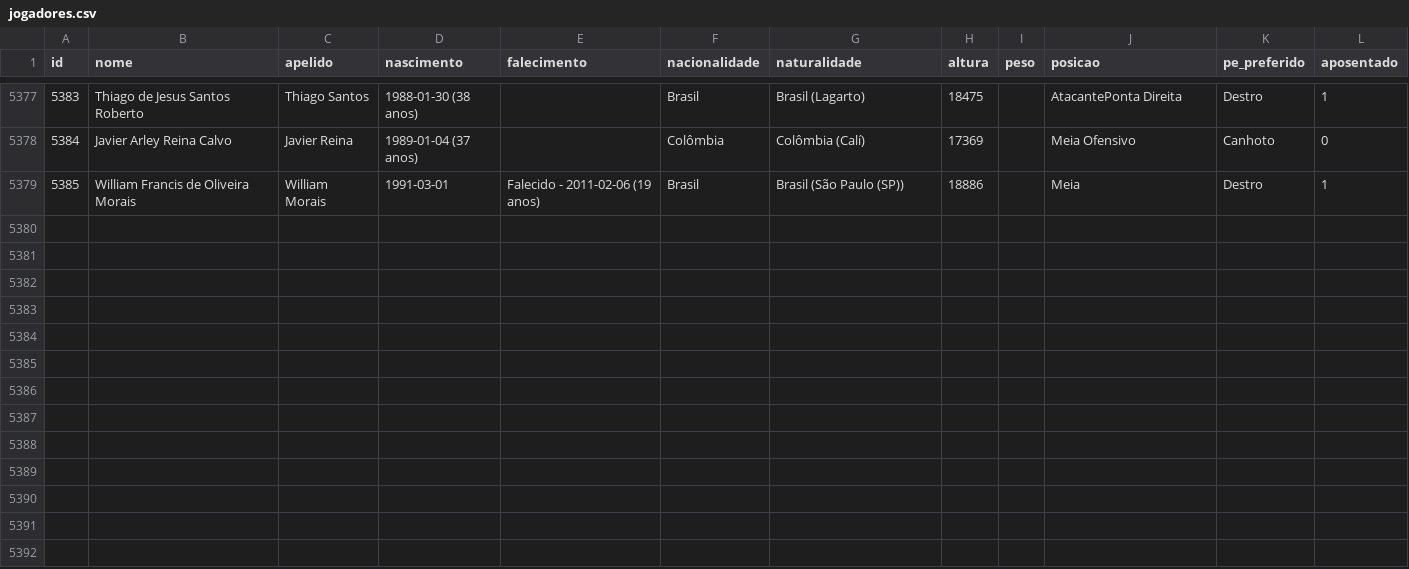
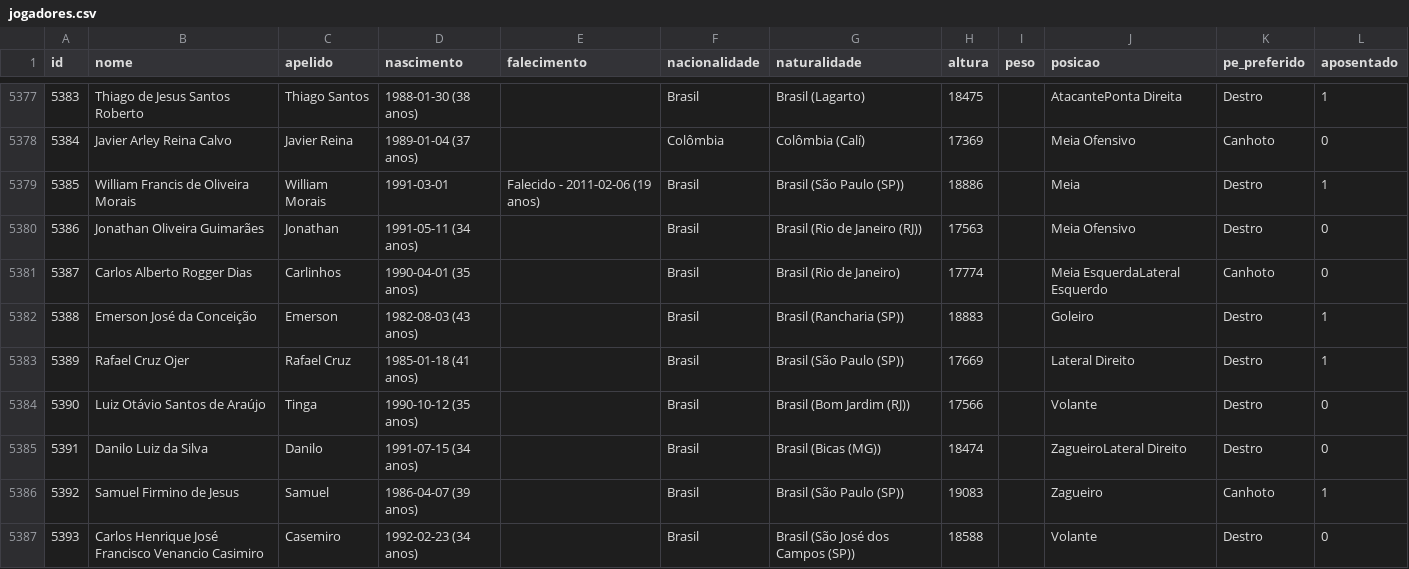
Before and after one commit to shinzatokazuya/kamusari, a CSV file: novo_bd1971_robusto/output_csvs/jogadores.csv, drawn as a sheet; only a part is shown, gaps mark what is left out; the diff names each change by its address in the sheet, - before the commit and + after, or states it on an @@ line.

```diff
--- a/novo_bd1971_robusto/output_csvs/jogadores.csv
+++ b/novo_bd1971_robusto/output_csvs/jogadores.csv
+row 5380: 5386 | Jonathan Oliveira Guimarães | Jonathan | 1991-05-11 (34 anos) |  | Brasil | Brasil (Rio de Janeiro (RJ)) | 17563 |  | Meia Ofensivo | Destro | 0
+row 5381: 5387 | Carlos Alberto Rogger Dias | Carlinhos | 1990-04-01 (35 anos) |  | Brasil | Brasil (Rio de Janeiro) | 17774 |  | Meia EsquerdaLateral Esquerdo | Canhoto | 0
+row 5382: 5388 | Emerson José da Conceição | Emerson | 1982-08-03 (43 anos) |  | Brasil | Brasil (Rancharia (SP)) | 18883 |  | Goleiro | Destro | 1
+row 5383: 5389 | Rafael Cruz Ojer | Rafael Cruz | 1985-01-18 (41 anos) |  | Brasil | Brasil (São Paulo (SP)) | 17669 |  | Lateral Direito | Destro | 1
+row 5384: 5390 | Luiz Otávio Santos de Araújo | Tinga | 1990-10-12 (35 anos) |  | Brasil | Brasil (Bom Jardim (RJ)) | 17566 |  | Volante | Destro | 0
+row 5385: 5391 | Danilo Luiz da Silva | Danilo | 1991-07-15 (34 anos) |  | Brasil | Brasil (Bicas (MG)) | 18474 |  | ZagueiroLateral Direito | Destro | 0
+row 5386: 5392 | Samuel Firmino de Jesus | Samuel | 1986-04-07 (39 anos) |  | Brasil | Brasil (São Paulo (SP)) | 19083 |  | Zagueiro | Canhoto | 1
+row 5387: 5393 | Carlos Henrique José Francisco Venancio Casimiro | Casemiro | 1992-02-23 (34 anos) |  | Brasil | Brasil (São José dos Campos (SP)) | 18588 |  | Volante | Destro | 0
```
Also changed, not shown: novo_bd1971_robusto/output_csvs/arbitros_em_partida.csv, novo_bd1971_robusto/output_csvs/estadios.csv, 7 other files.
